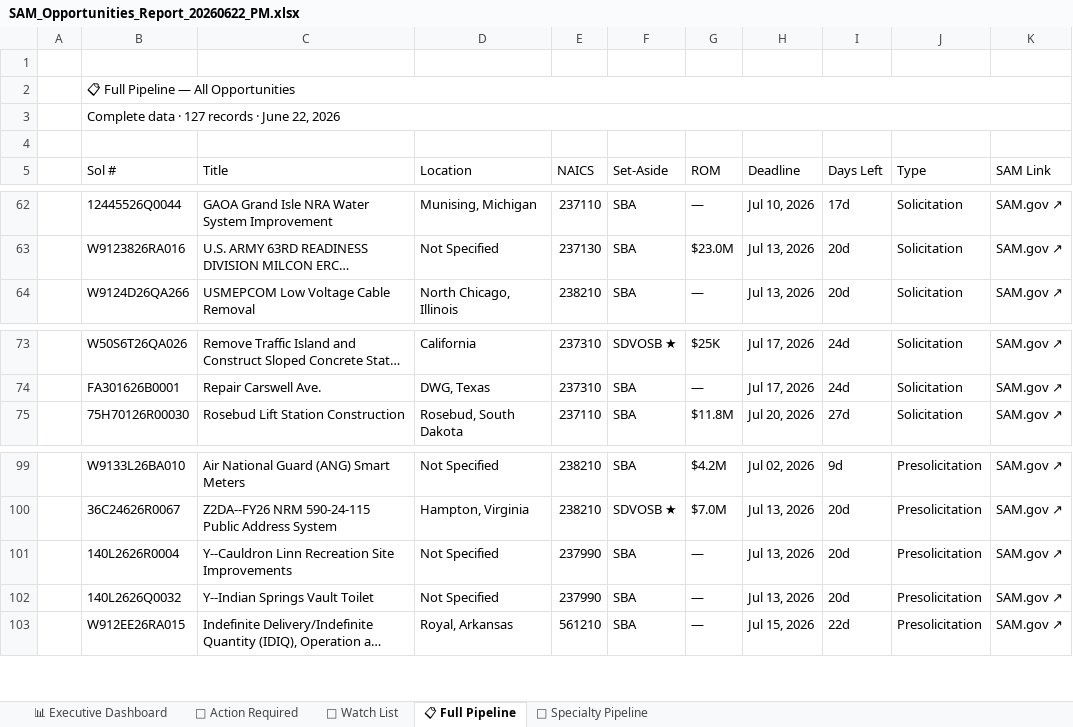
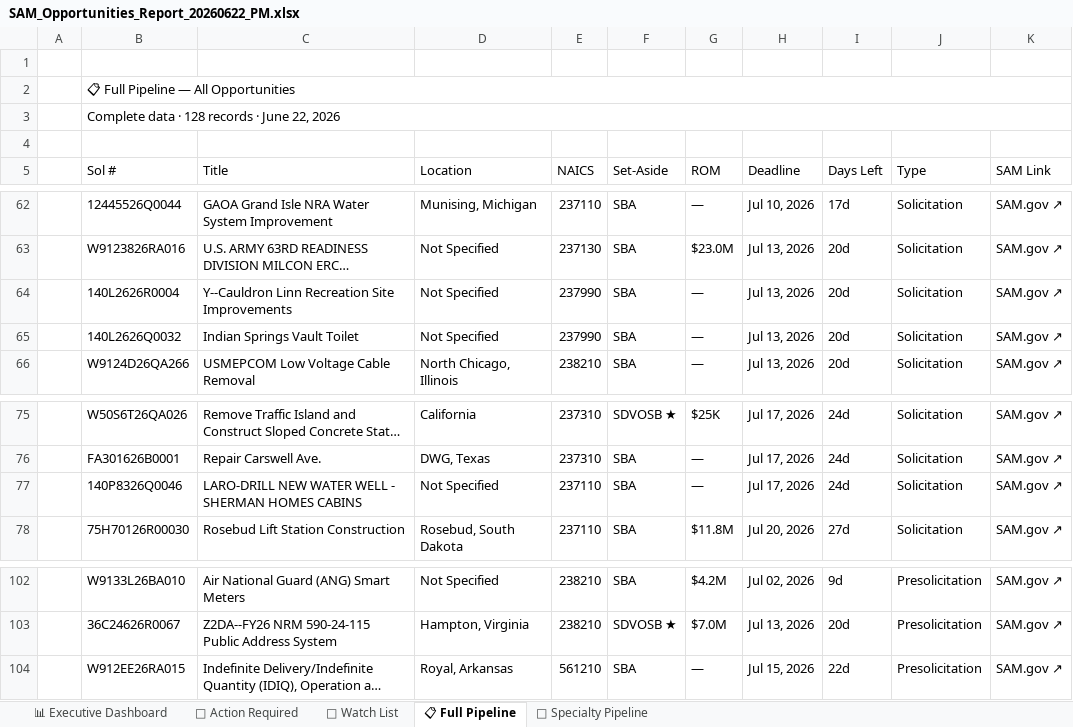
Before and after one commit to juliaopenclaw2026/bd-pipeline, an Excel workbook: SAM_Opportunities_Report_20260622_PM.xlsx, sheet 📋 Full Pipeline, drawn as a sheet; only a part is shown, gaps mark what is left out; long unchanged cells end in …; values as stored, in another font and other column widths than the file's, no cell formats; removed rows and columns are numbered as before the commit, all else as after; the diff names each change by its address in the sheet, - before the commit and + after, or states it on an @@ line.

```diff
--- a/SAM_Opportunities_Report_20260622_PM.xlsx (sheet 📋 Full Pipeline)
+++ b/SAM_Opportunities_Report_20260622_PM.xlsx (sheet 📋 Full Pipeline)
-B3 (Sol #): Complete data · 127 records · June 22, 2026
+B3 (Sol #): Complete data · 128 records · June 22, 2026
+row 64:  | 140L2626R0004 | Y--Cauldron Linn Recreation Site Improvements | Not Specified | 237990 | SBA | — | Jul 13, 2026 | 20d | Solicitation | SAM.gov ↗
+row 65:  | 140L2626Q0032 | Indian Springs Vault Toilet | Not Specified | 237990 | SBA | — | Jul 13, 2026 | 20d | Solicitation | SAM.gov ↗
+row 77:  | 140P8326Q0046 | LARO-DRILL NEW WATER WELL - SHERMAN HOMES CABINS | Not Specified | 237110 | SBA | — | Jul 17, 2026 | 24d | Solicitation | SAM.gov ↗
-row 101:  | 140L2626R0004 | Y--Cauldron Linn Recreation Site Improvements | Not Specified | 237990 | SBA | — | Jul 13, 2026 | 20d | Presolicitation | SAM.gov ↗
-row 102:  | 140L2626Q0032 | Y--Indian Springs Vault Toilet | Not Specified | 237990 | SBA | — | Jul 13, 2026 | 20d | Presolicitation | SAM.gov ↗
```
Also changed, not shown: sheet 🔴 Action Required, sheet 👀 Watch List, sheet 🔧 Specialty Pipeline, sheet 📊 Executive Dashboard, cell formats, 4 other files.
